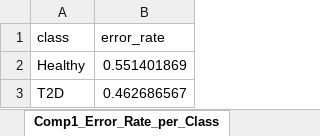
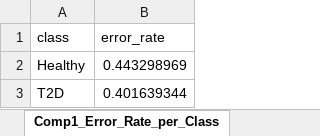
Before and after one commit to edwardkao6413/Gut_Microbiome_Project-Edward-s-Paper-, an Excel workbook: Pkg_paper/output_files/individual_selected_taxa.xlsx, sheet Comp1_Error_Rate_per_Class, drawn as a sheet; values as stored, in another font and other column widths than the file's, no borders; the diff names each change by its address in the sheet, - before the commit and + after, or states it on an @@ line.

```diff
--- a/Pkg_paper/output_files/individual_selected_taxa.xlsx (sheet Comp1_Error_Rate_per_Class)
+++ b/Pkg_paper/output_files/individual_selected_taxa.xlsx (sheet Comp1_Error_Rate_per_Class)
-B2 (error_rate): 0.551401869
+B2 (error_rate): 0.443298969
-B3 (error_rate): 0.462686567
+B3 (error_rate): 0.401639344
```
Also changed, not shown: sheet Comp1_Taxa_Loadings, sheet Comp2_Taxa_Loadings, sheet Comp2_Error_Rate_per_Class, Pkg_paper/output_files/forward_selected_taxa.xlsx, 8 other files.
